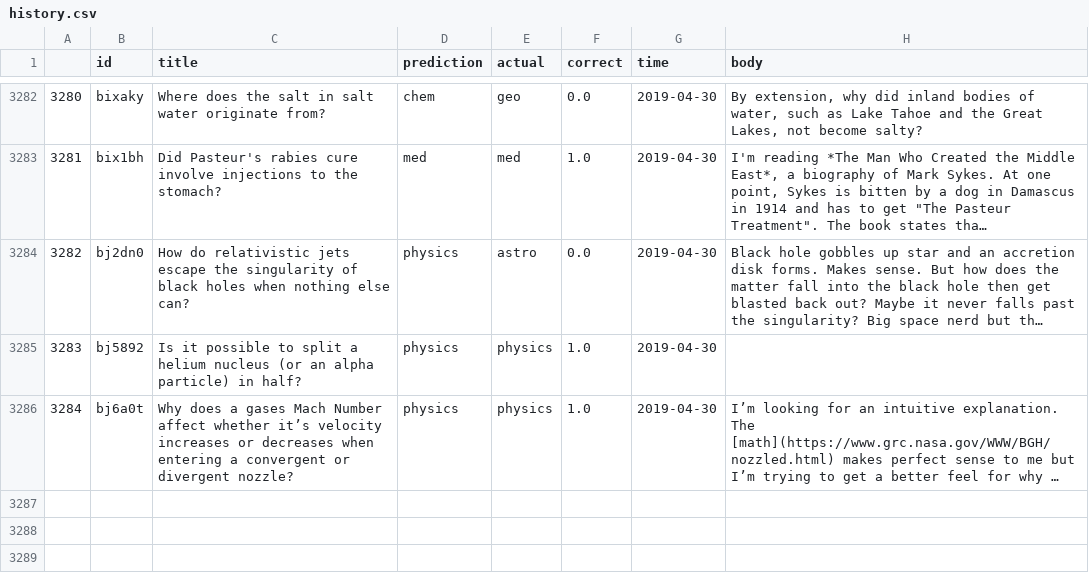
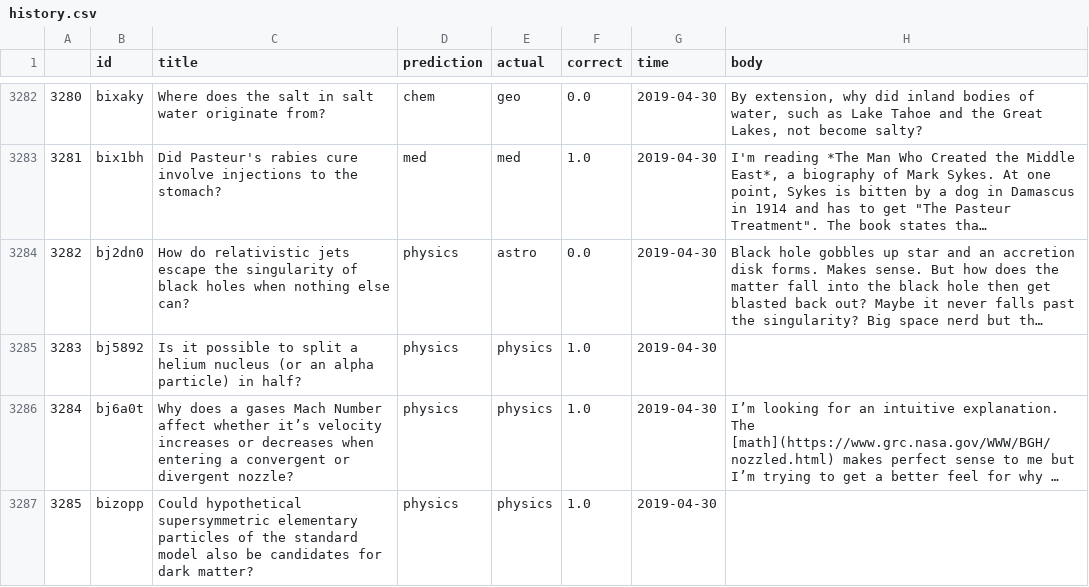
Before and after one commit to Travis-Barton/Redditbot, a CSV file: history.csv, drawn as a sheet; only a part is shown, gaps mark what is left out; long unchanged cells end in …; the diff names each change by its address in the sheet, - before the commit and + after, or states it on an @@ line.

Commit message:
Data Dump

```diff
--- a/history.csv
+++ b/history.csv
+row 3287: 3285 | bizopp | Could hypothetical supersymmetric elementary particles of the standard model also be candidates for dark matter? | physics | physics | 1.0 | 2019-04-30
```
Also changed, not shown: askscience_Data.csv.
